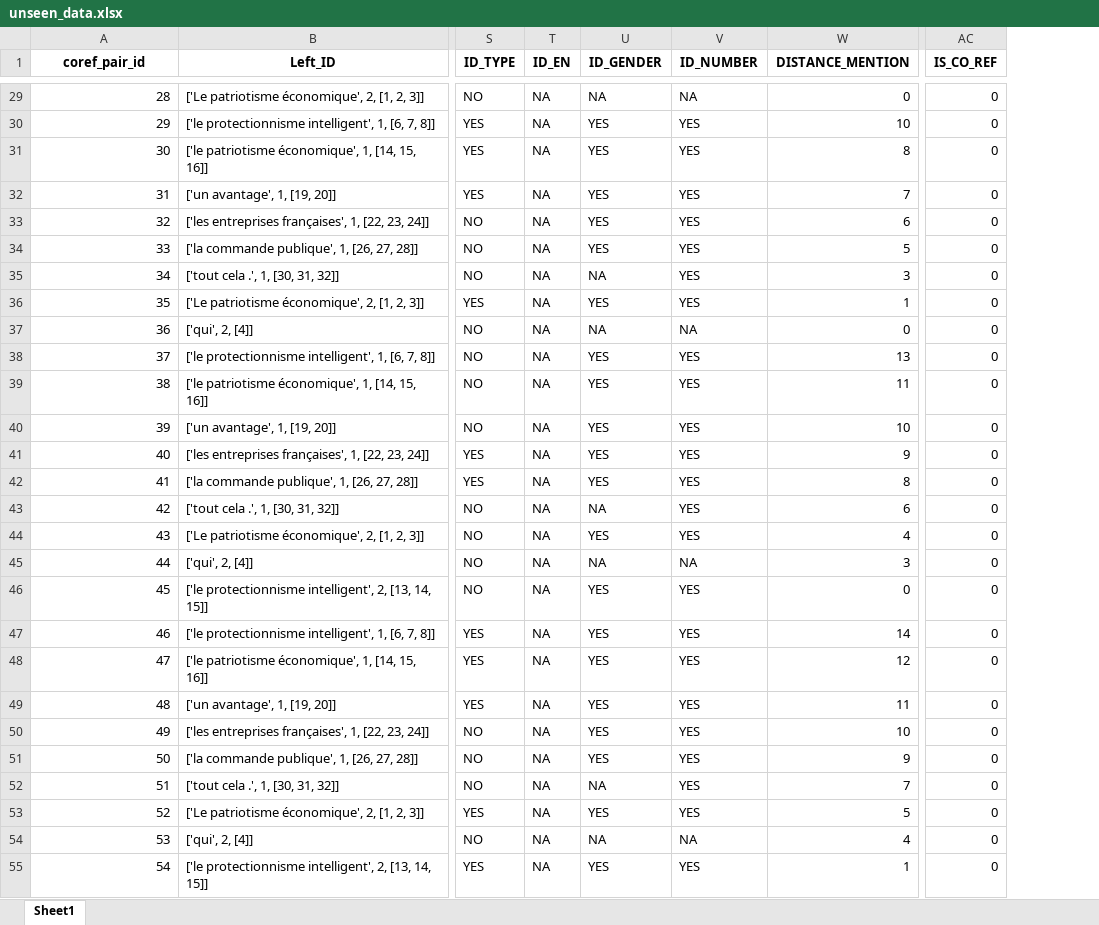
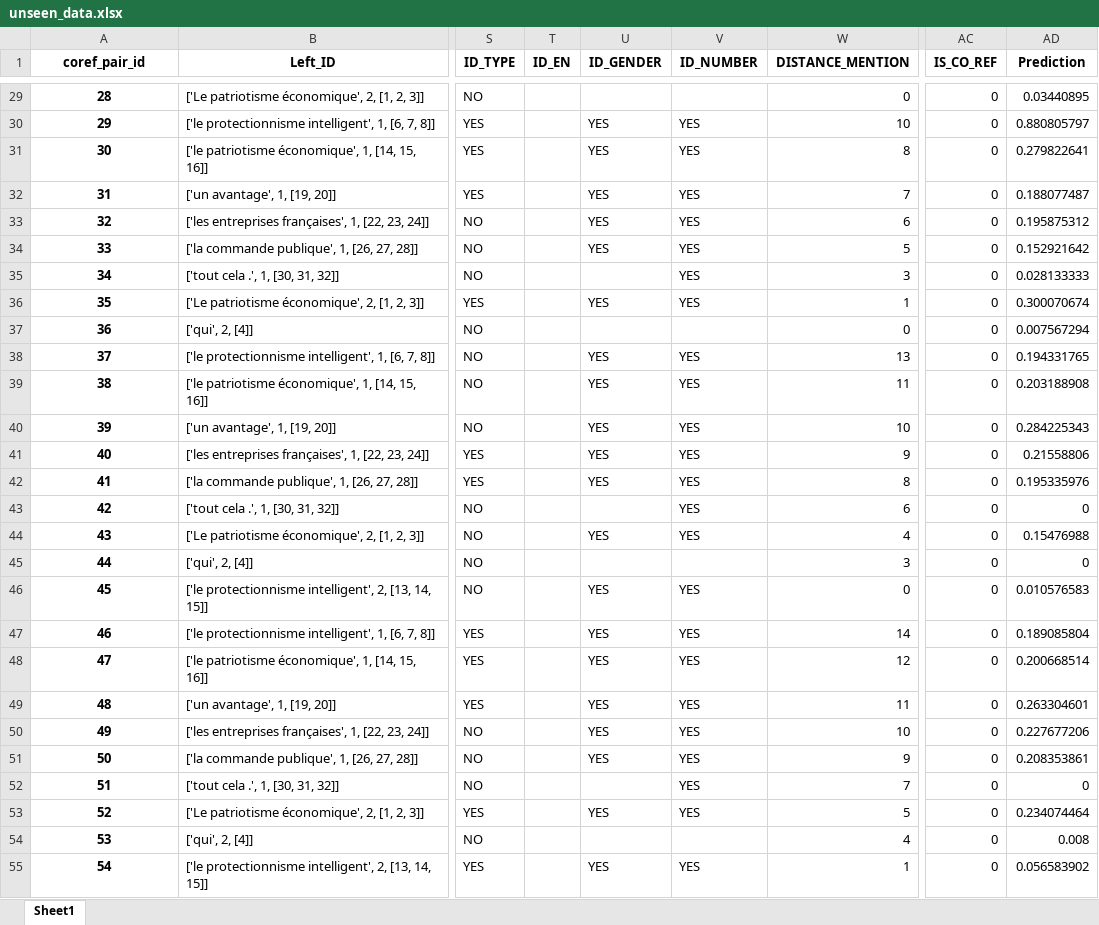
Before and after one commit to mehdi-mirzapour/French-CRS, an Excel workbook: command_line/crs-output/unseen_data.xlsx, sheet Sheet1, drawn as a sheet; only a part is shown, gaps mark what is left out; values as stored, in another font and other column widths than the file's, no borders; the diff covers the shown part only; the diff names each change by its address in the sheet, - before the commit and + after, or states it on an @@ line.

```diff
--- a/command_line/crs-output/unseen_data.xlsx (sheet Sheet1)
+++ b/command_line/crs-output/unseen_data.xlsx (sheet Sheet1)
+column AD (Prediction), rows 29-55: 0.03440895 | 0.880805797 | 0.279822641 | 0.188077487 | 0.195875312 | 0.152921642 | 0.028133333 | 0.300070674 | 0.007567294 | 0.194331765 | 0.203188908 | 0.284225343 | 0.21558806 | 0.195335976 | 0 | 0.15476988 | 0 | 0.010576583 | 0.189085804 | 0.200668514 | 0.263304601 | 0.227677206 | 0.208353861 | 0 | 0.234074464 | 0.008 | 0.056583902
@@ A29:A55 bold: off → on, alignment: right → center @@
-T29:T55 (ID_EN): NA
+T29:T55 (ID_EN): (empty)
-U29 (ID_GENDER): NA
+U29 (ID_GENDER): (empty)
-V29 (ID_NUMBER): NA
+V29 (ID_NUMBER): (empty)
-U35 (ID_GENDER): NA
+U35 (ID_GENDER): (empty)
-U37 (ID_GENDER): NA
+U37 (ID_GENDER): (empty)
-V37 (ID_NUMBER): NA
+V37 (ID_NUMBER): (empty)
-U43 (ID_GENDER): NA
+U43 (ID_GENDER): (empty)
-U45 (ID_GENDER): NA
+U45 (ID_GENDER): (empty)
-V45 (ID_NUMBER): NA
+V45 (ID_NUMBER): (empty)
-U52 (ID_GENDER): NA
+U52 (ID_GENDER): (empty)
-U54 (ID_GENDER): NA
+U54 (ID_GENDER): (empty)
-V54 (ID_NUMBER): NA
+V54 (ID_NUMBER): (empty)
```
Also changed, not shown: 1361 edited cells and cell formats elsewhere in this sheet, command_line/crs-output/context_visualized.xlsx, 4 other files.
